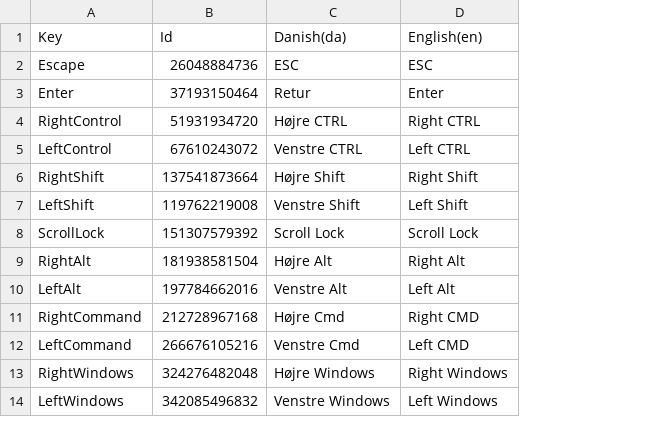
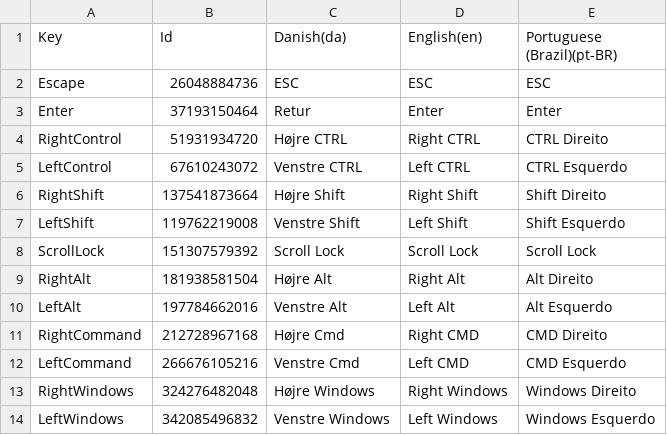
Before and after one commit to Pattrigue/Vibrant-Venture-Localization, a CSV file: csv/KeyCodes.csv, drawn as a sheet; only a part is shown; the diff names each change by its address in the sheet, - before the commit and + after, or states it on an @@ line.

Commit message:
Update KeyCodes.csv

```diff
--- a/csv/KeyCodes.csv
+++ b/csv/KeyCodes.csv
+column E (Portuguese (Brazil)(pt-BR)), rows 2-14: ESC | Enter | CTRL Direito | CTRL Esquerdo | Shift Direito | Shift Esquerdo | Scroll Lock | Alt Direito | Alt Esquerdo | CMD Direito | CMD Esquerdo | Windows Direito | Windows Esquerdo
```
